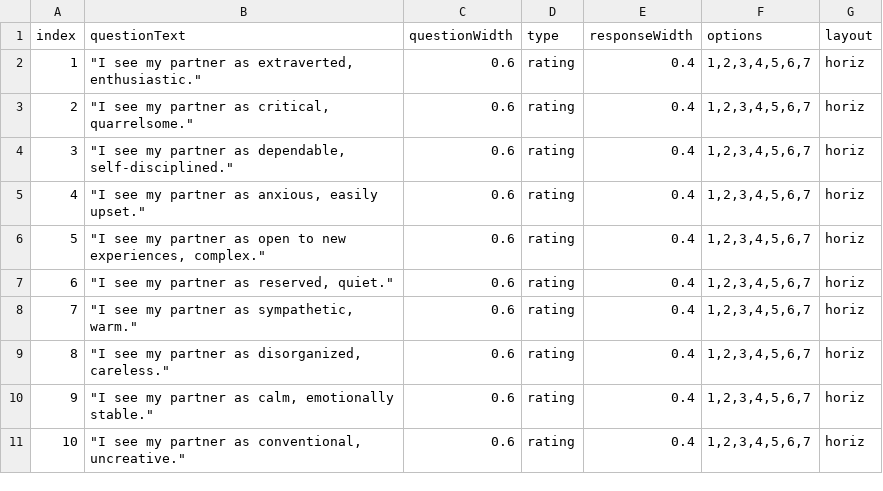
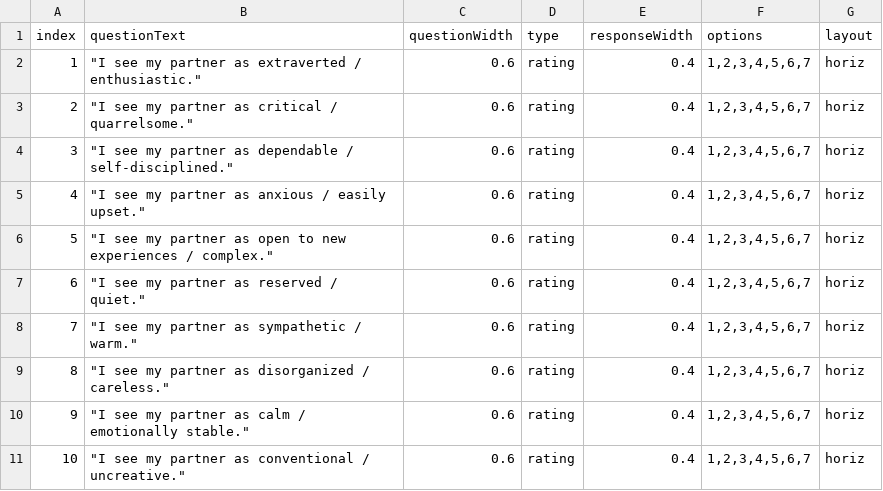
Before and after one commit to rpili/vgcmd_main, a CSV file: stimuli/tipi_format.csv, drawn as a sheet.

Commit message:
removed comma from tipi, added in the trial numbers to experiment running files.

```diff
--- a/stimuli/tipi_format.csv
+++ b/stimuli/tipi_format.csv
@@ -1,11 +1,11 @@
 index,questionText,questionWidth,type,responseWidth,options,layout
-1,"""I see my partner as extraverted, enthusiastic.""",0.6,rating,0.4,"1,2,3,4,5,6,7",horiz
-2,"""I see my partner as critical, quarrelsome.""",0.6,rating,0.4,"1,2,3,4,5,6,7",horiz
-3,"""I see my partner as dependable, self-disciplined.""",0.6,rating,0.4,"1,2,3,4,5,6,7",horiz
-4,"""I see my partner as anxious, easily upset.""",0.6,rating,0.4,"1,2,3,4,5,6,7",horiz
-5,"""I see my partner as open to new experiences, complex.""",0.6,rating,0.4,"1,2,3,4,5,6,7",horiz
-6,"""I see my partner as reserved, quiet."" ",0.6,rating,0.4,"1,2,3,4,5,6,7",horiz
-7,"""I see my partner as sympathetic, warm.""",0.6,rating,0.4,"1,2,3,4,5,6,7",horiz
-8,"""I see my partner as disorganized, careless.""",0.6,rating,0.4,"1,2,3,4,5,6,7",horiz
-9,"""I see my partner as calm, emotionally stable.""",0.6,rating,0.4,"1,2,3,4,5,6,7",horiz
-10,"""I see my partner as conventional, uncreative.""",0.6,rating,0.4,"1,2,3,4,5,6,7",horiz
+1,"""I see my partner as extraverted / enthusiastic.""",0.6,rating,0.4,"1,2,3,4,5,6,7",horiz
+2,"""I see my partner as critical / quarrelsome.""",0.6,rating,0.4,"1,2,3,4,5,6,7",horiz
+3,"""I see my partner as dependable / self-disciplined.""",0.6,rating,0.4,"1,2,3,4,5,6,7",horiz
+4,"""I see my partner as anxious / easily upset.""",0.6,rating,0.4,"1,2,3,4,5,6,7",horiz
+5,"""I see my partner as open to new experiences / complex.""",0.6,rating,0.4,"1,2,3,4,5,6,7",horiz
+6,"""I see my partner as reserved / quiet."" ",0.6,rating,0.4,"1,2,3,4,5,6,7",horiz
+7,"""I see my partner as sympathetic / warm.""",0.6,rating,0.4,"1,2,3,4,5,6,7",horiz
+8,"""I see my partner as disorganized / careless.""",0.6,rating,0.4,"1,2,3,4,5,6,7",horiz
+9,"""I see my partner as calm / emotionally stable.""",0.6,rating,0.4,"1,2,3,4,5,6,7",horiz
+10,"""I see my partner as conventional / uncreative.""",0.6,rating,0.4,"1,2,3,4,5,6,7",horiz
```
Also changed, not shown: 4 other files.
